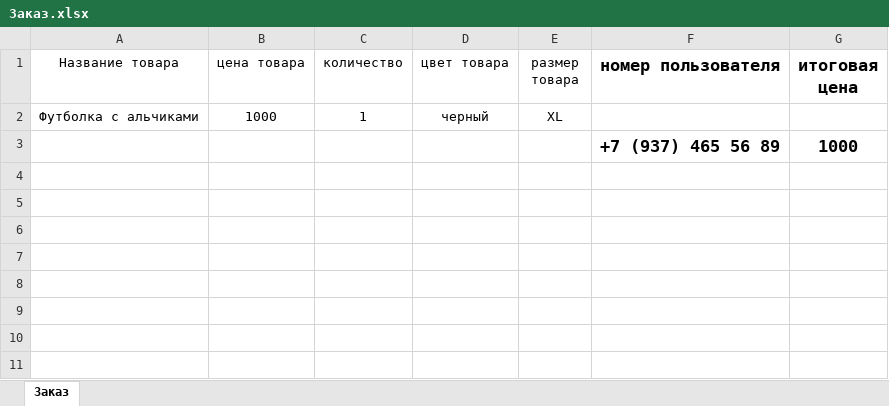
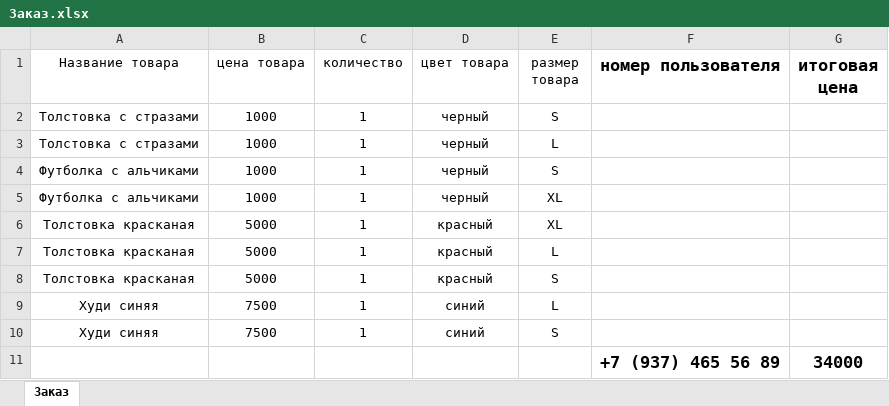
Before and after one commit to Sanchir01/Sandjma_Back, an Excel workbook: Заказ.xlsx, sheet Заказ, drawn as a sheet; values as stored, in another font and other column widths than the file's, no borders; removed rows and columns are numbered as before the commit, all else as after; the diff names each change by its address in the sheet, - before the commit and + after, or states it on an @@ line.

```diff
--- a/Заказ.xlsx (sheet Заказ)
+++ b/Заказ.xlsx (sheet Заказ)
+row 2: Толстовка с стразами | 1000 | 1 | черный | S
+row 3: Толстовка с стразами | 1000 | 1 | черный | L
+row 4: Футболка с альчиками | 1000 | 1 | черный | S
-row 3:  |  |  |  |  | +7 (937) 465 56 89 | 1000
+row 6: Толстовка красканая | 5000 | 1 | красный | XL
+row 7: Толстовка красканая | 5000 | 1 | красный | L
+row 8: Толстовка красканая | 5000 | 1 | красный | S
+row 9: Худи синяя | 7500 | 1 | синий | L
+row 10: Худи синяя | 7500 | 1 | синий | S
+row 11:  |  |  |  |  | +7 (937) 465 56 89 | 34000
```
Also changed, not shown: 6 other files.
